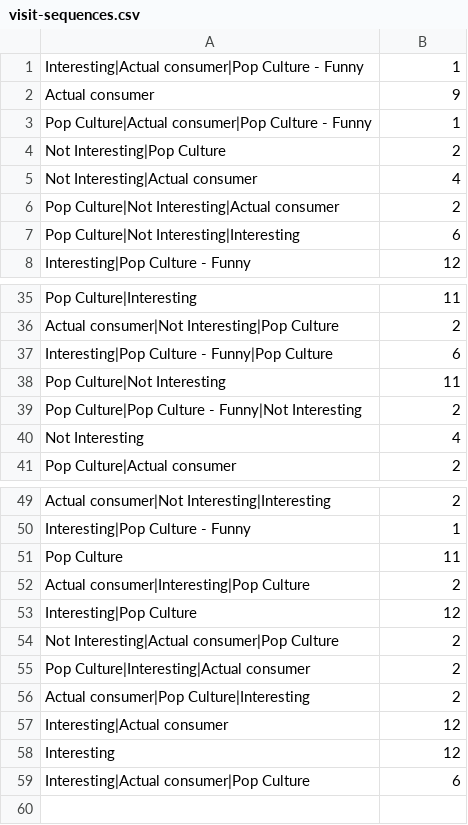
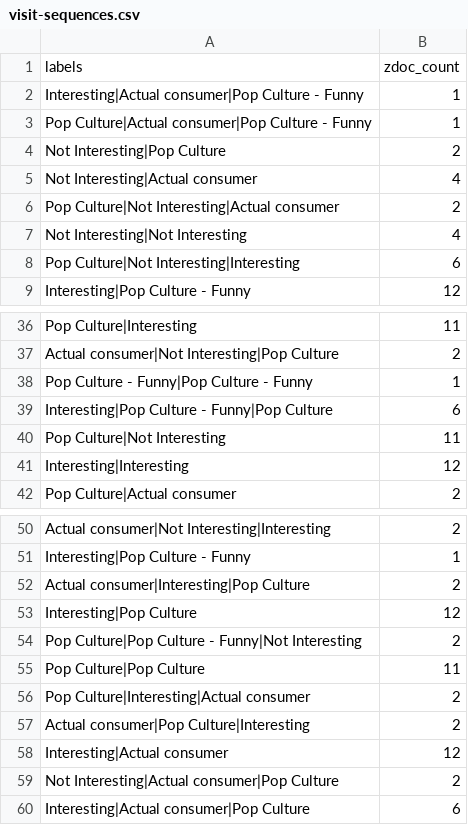
Before and after one commit to mlaprise/mlaprise.github.io, a CSV file: experiments/multilabels2/visit-sequences.csv, drawn as a sheet; only a part is shown, gaps mark what is left out; the diff covers the shown part only.

Commit message:
update data example

```diff
--- a/experiments/multilabels2/visit-sequences.csv
+++ b/experiments/multilabels2/visit-sequences.csv
@@ -1,3 +1,3 @@
+labels,zdoc_count
 Interesting|Actual consumer|Pop Culture - Funny,1
-Actual consumer,9
 Pop Culture|Actual consumer|Pop Culture - Funny,1
@@ -6,2 +6,3 @@ Not Interesting|Actual consumer,4
 Pop Culture|Not Interesting|Actual consumer,2
+Not Interesting|Not Interesting,4
 Pop Culture|Not Interesting|Interesting,6
@@ -36,6 +37,6 @@ Pop Culture|Interesting,11
 Actual consumer|Not Interesting|Pop Culture,2
+Pop Culture - Funny|Pop Culture - Funny,1
 Interesting|Pop Culture - Funny|Pop Culture,6
 Pop Culture|Not Interesting,11
-Pop Culture|Pop Culture - Funny|Not Interesting,2
-Not Interesting,4
+Interesting|Interesting,12
 Pop Culture|Actual consumer,2
@@ -50,6 +51,6 @@ Actual consumer|Not Interesting|Interesting,2
 Interesting|Pop Culture - Funny,1
-Pop Culture,11
 Actual consumer|Interesting|Pop Culture,2
 Interesting|Pop Culture,12
-Not Interesting|Actual consumer|Pop Culture,2
+Pop Culture|Pop Culture - Funny|Not Interesting,2
+Pop Culture|Pop Culture,11
 Pop Culture|Interesting|Actual consumer,2
@@ -57,3 +58,3 @@ Actual consumer|Pop Culture|Interesting,2
 Interesting|Actual consumer,12
-Interesting,12
+Not Interesting|Actual consumer|Pop Culture,2
 Interesting|Actual consumer|Pop Culture,6
```
Also changed, not shown: 1 added row and 1 removed row elsewhere in this file.
